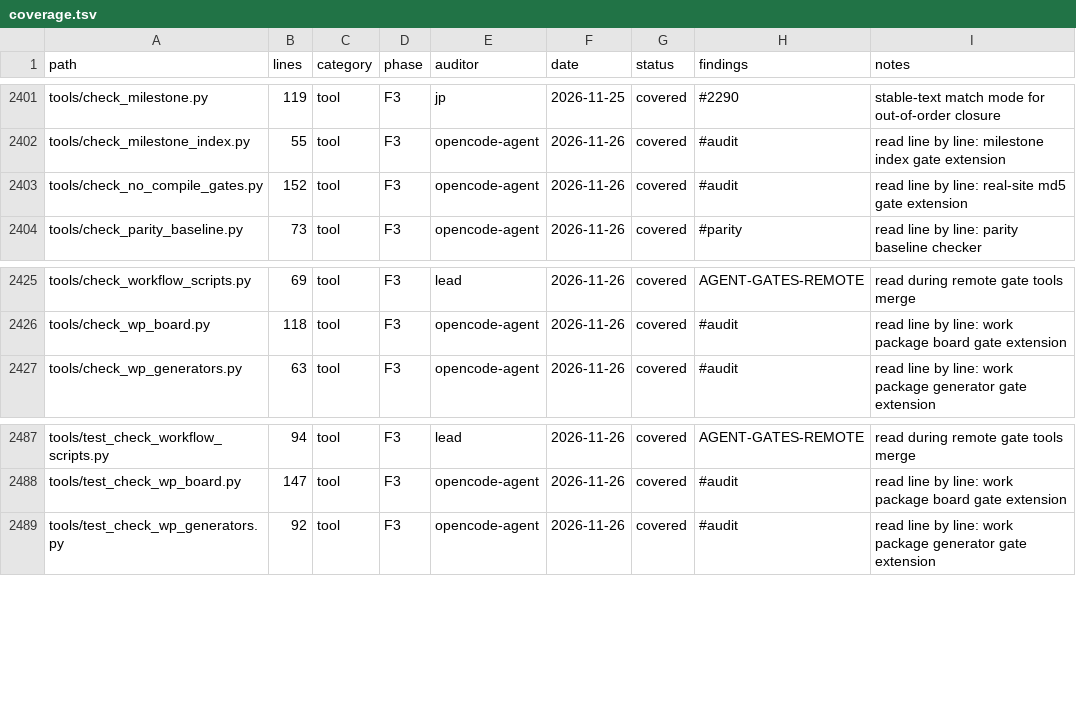
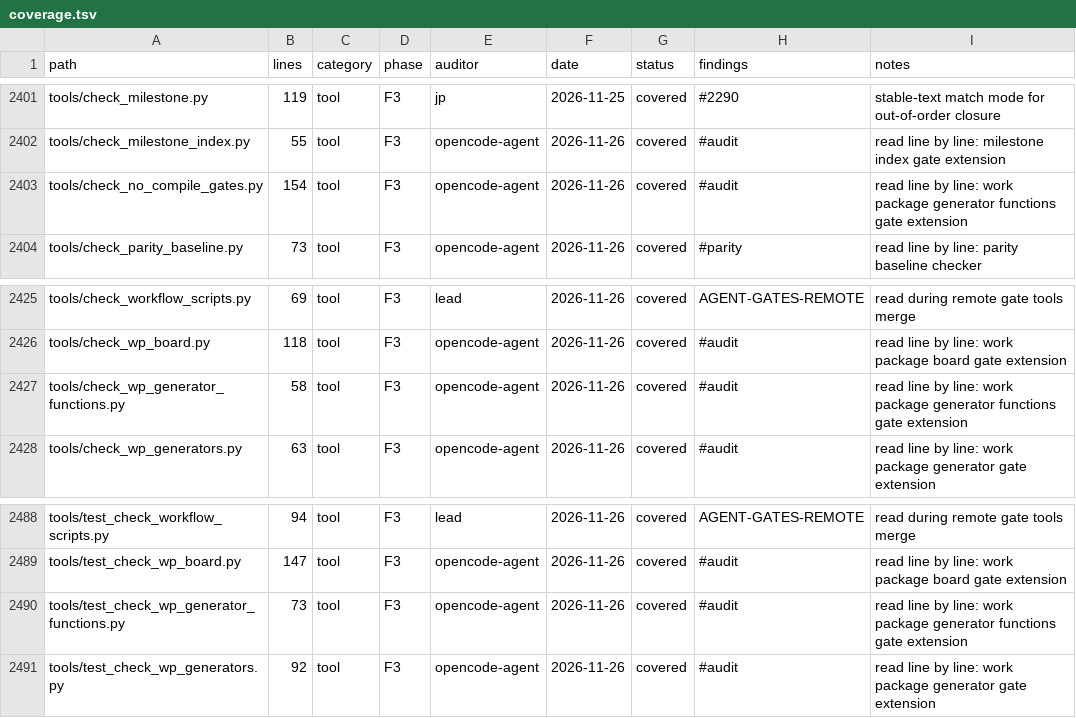
Before and after one commit to juanpimg/Megi, a TSV file: docs/audit/coverage.tsv, drawn as a sheet; only a part is shown, gaps mark what is left out.

Commit message:
tools: check work package source and generator maps agree
Signed-off-by: lolmg445 <251754279+lolmg445@users.noreply.github.com>

```diff
--- a/docs/audit/coverage.tsv
+++ b/docs/audit/coverage.tsv
@@ -2402,3 +2402,3 @@ tools/check_milestone.py	119	tool	F3	jp	2026-11-25	covered	#2290	stable-text mat
 tools/check_milestone_index.py	55	tool	F3	opencode-agent	2026-11-26	covered	#audit	read line by line: milestone index gate extension
-tools/check_no_compile_gates.py	152	tool	F3	opencode-agent	2026-11-26	covered	#audit	read line by line: real-site md5 gate extension
+tools/check_no_compile_gates.py	154	tool	F3	opencode-agent	2026-11-26	covered	#audit	read line by line: work package generator functions gate extension
 tools/check_parity_baseline.py	73	tool	F3	opencode-agent	2026-11-26	covered	#parity	read line by line: parity baseline checker
@@ -2426,2 +2426,3 @@ tools/check_workflow_scripts.py	69	tool	F3	lead	2026-11-26	covered	AGENT-GATES-R
 tools/check_wp_board.py	118	tool	F3	opencode-agent	2026-11-26	covered	#audit	read line by line: work package board gate extension
+tools/check_wp_generator_functions.py	58	tool	F3	opencode-agent	2026-11-26	covered	#audit	read line by line: work package generator functions gate extension
 tools/check_wp_generators.py	63	tool	F3	opencode-agent	2026-11-26	covered	#audit	read line by line: work package generator gate extension
@@ -2488,2 +2489,3 @@ tools/test_check_workflow_scripts.py	94	tool	F3	lead	2026-11-26	covered	AGENT-GA
 tools/test_check_wp_board.py	147	tool	F3	opencode-agent	2026-11-26	covered	#audit	read line by line: work package board gate extension
+tools/test_check_wp_generator_functions.py	73	tool	F3	opencode-agent	2026-11-26	covered	#audit	read line by line: work package generator functions gate extension
 tools/test_check_wp_generators.py	92	tool	F3	opencode-agent	2026-11-26	covered	#audit	read line by line: work package generator gate extension
```
Also changed, not shown: 6 other files.
